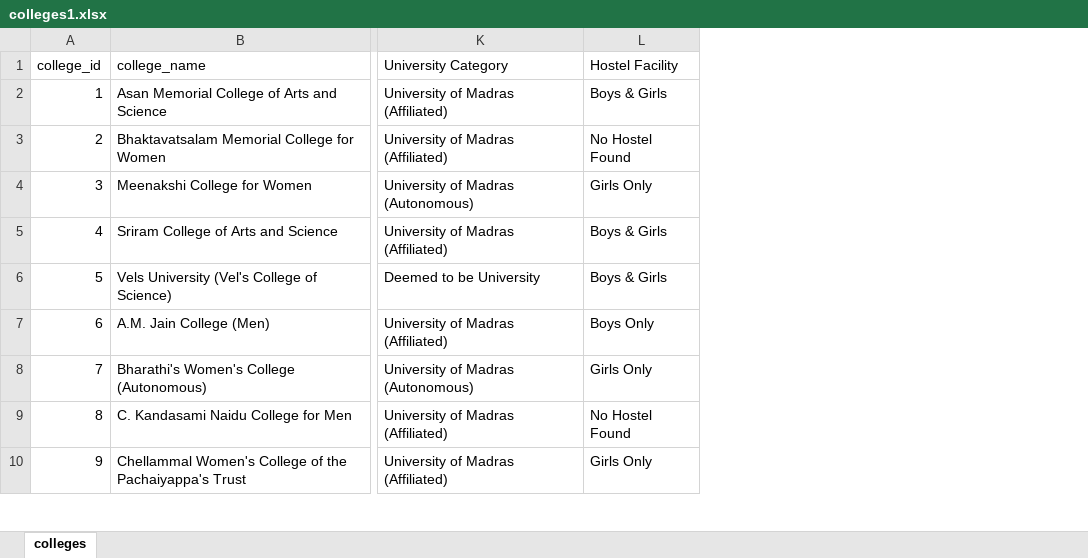
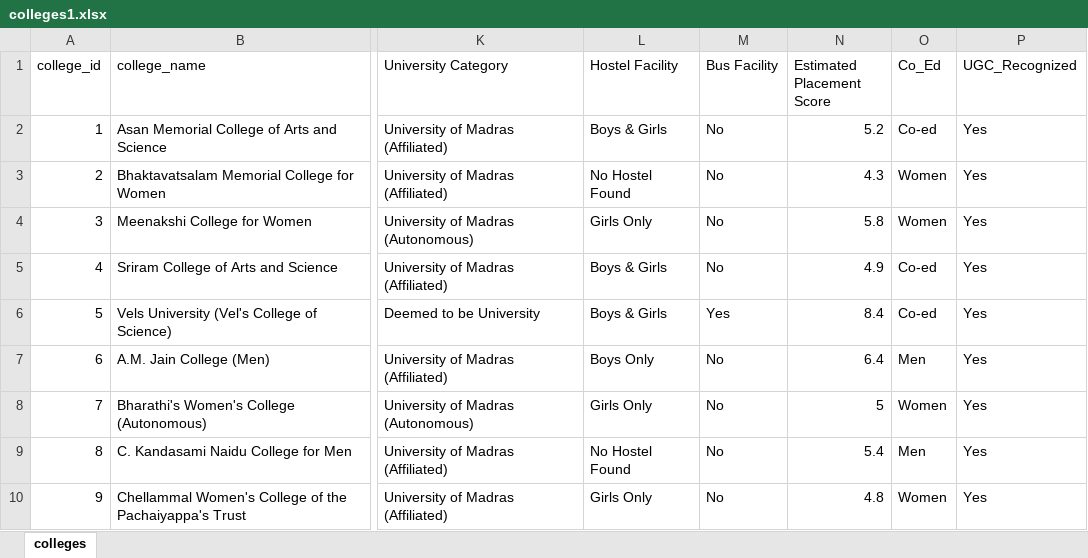
Before and after one commit to Jeff071403/college-analytics-dashboard, an Excel workbook: colleges1.xlsx, sheet colleges, drawn as a sheet; only a part is shown, gaps mark what is left out; values as stored, in another font and other column widths than the file's, no cell formats; the diff names each change by its address in the sheet, - before the commit and + after, or states it on an @@ line.

```diff
--- a/colleges1.xlsx (sheet colleges)
+++ b/colleges1.xlsx (sheet colleges)
+column M (Bus Facility), rows 2-10: No | No | No | No | Yes | No | No | No | No
+column N (Estimated Placement Score), rows 2-10: 5.2 | 4.3 | 5.8 | 4.9 | 8.4 | 6.4 | 5 | 5.4 | 4.8
+column O (Co_Ed), rows 2-10: Co-ed | Women | Women | Co-ed | Co-ed | Men | Women | Men | Women
+column P (UGC_Recognized), rows 2-10: all Yes
```
Also changed, not shown: cell formats, 19 other files.
